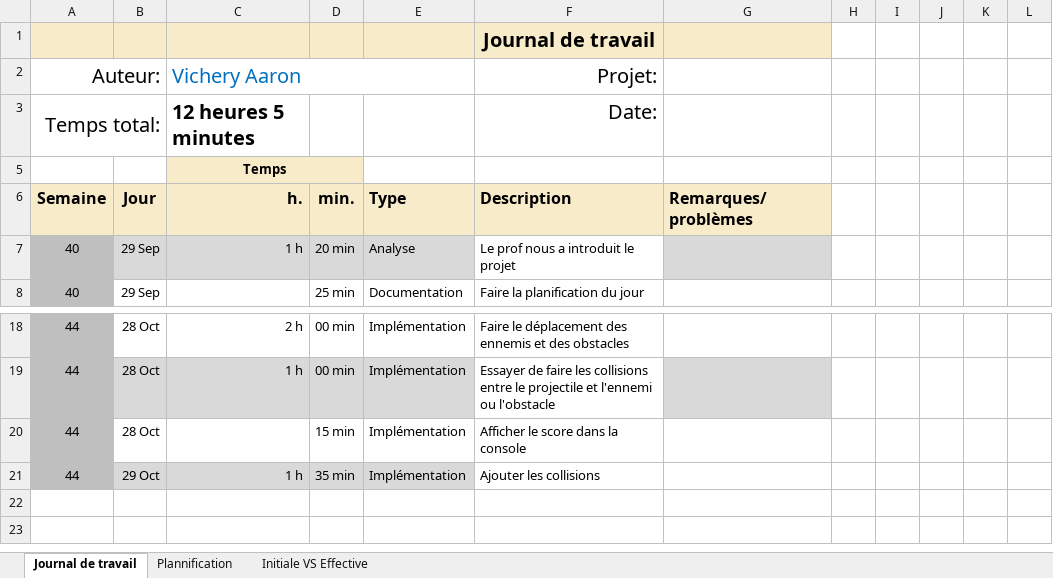
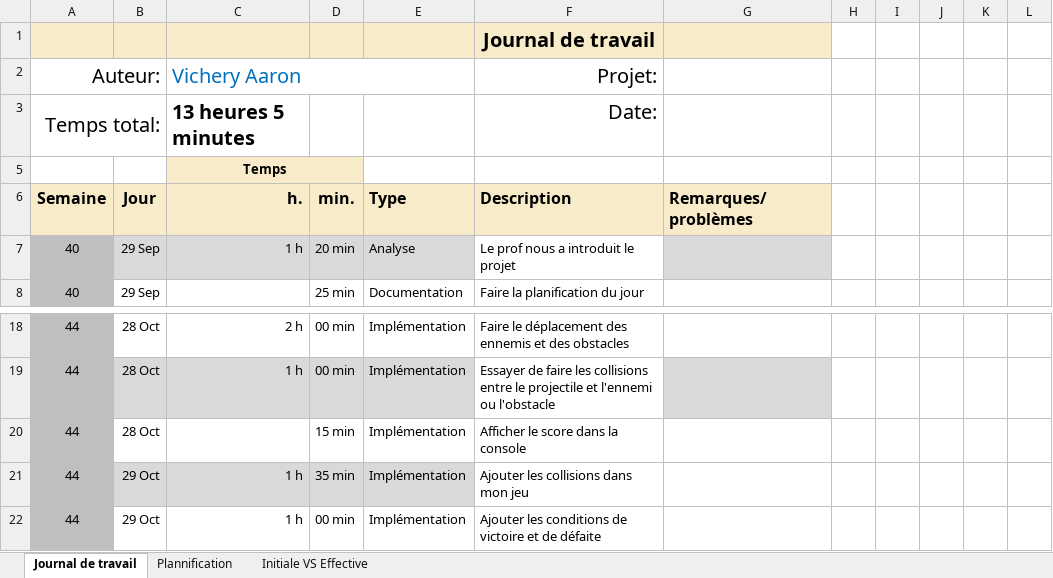
Before and after one commit to aarvichery/P_OO-320, an Excel workbook: Journal-de-Travail_VicheryAaron.xlsx, sheet Journal de travail, drawn as a sheet; only a part is shown, gaps mark what is left out; values as stored, in another font and other column widths than the file's, no borders; conditional formats and table styles not drawn; the diff names each change by its address in the sheet, - before the commit and + after, or states it on an @@ line.

Commit message:
Update(JDT) : Ajout de ce que j'ai fait aujourd'hui dans mon JDT

```diff
--- a/Journal-de-Travail_VicheryAaron.xlsx (sheet Journal de travail)
+++ b/Journal-de-Travail_VicheryAaron.xlsx (sheet Journal de travail)
-C3 (h.): 12 heures 5 minutes
+C3 (h.): 13 heures 5 minutes
-F21 (Description): Ajouter les collisions
+F21 (Description): Ajouter les collisions dans mon jeu
+row 22: 44 | 29 Oct | 1 h | 00 min | Implémentation | Ajouter les conditions de victoire et de défaite
```
Also changed, not shown: sheet Plannification, hidden cells, charts or pictures.
